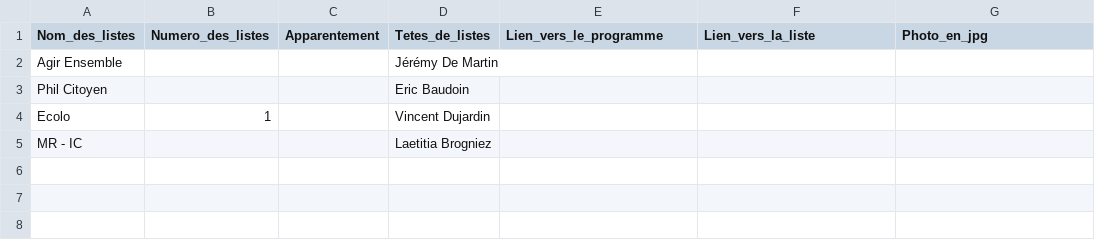
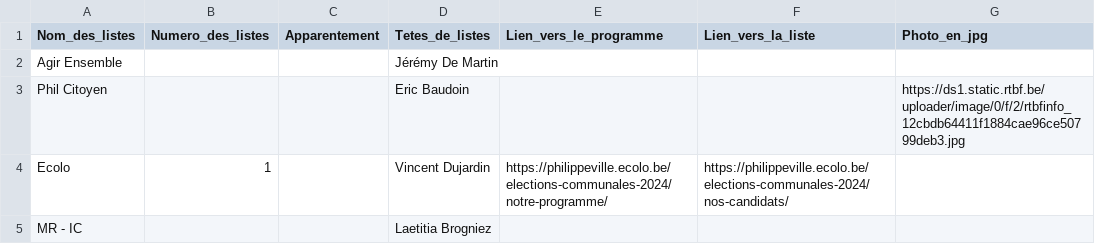
Before and after one commit to amcaw/electionslists, a CSV file: 5600.csv, drawn as a sheet.

Commit message:
Upload CSV file

```diff
--- a/5600.csv
+++ b/5600.csv
@@ -2,4 +2,4 @@
 Agir Ensemble,,,Jérémy De Martin,,,
-Phil Citoyen,,,Eric Baudoin,,,
-Ecolo,1,,Vincent Dujardin ,,,
+Phil Citoyen,,,Eric Baudoin,,,https://ds1.static.rtbf.be/uploader/image/0/f/2/rtbfinfo_12cbdb64411f1884cae96ce50799deb3.jpg
+Ecolo,1,,Vincent Dujardin ,https://philippeville.ecolo.be/elections-communales-2024/notre-programme/,https://philippeville.ecolo.be/elections-communales-2024/nos-candidats/,
 MR - IC,,,Laetitia Brogniez,,,
```
